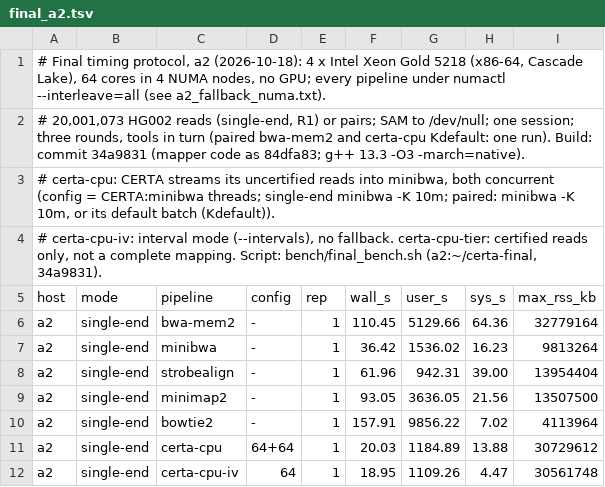
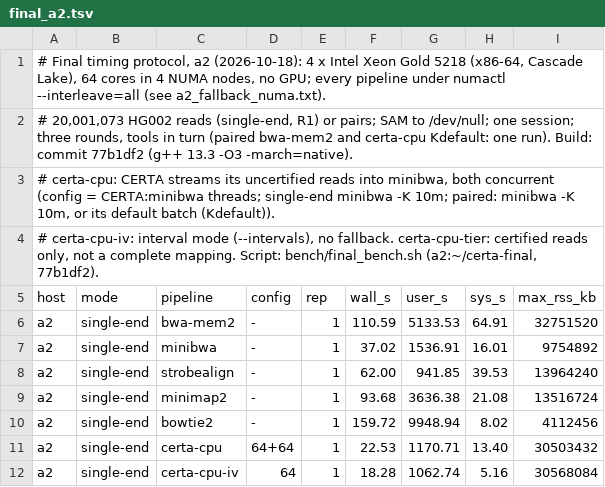
Before and after one commit to d0bromir/algorithms, a TSV file: certa/bench/results/hg002_2026-10/final_a2.tsv, drawn as a sheet; only a part is shown; the diff covers the shown part only.

```diff
--- a/certa/bench/results/hg002_2026-10/final_a2.tsv
+++ b/certa/bench/results/hg002_2026-10/final_a2.tsv
@@ -1,12 +1,12 @@
 # Final timing protocol, a2 (2026-10-18): 4 x Intel Xeon Gold 5218 (x86-64, Cascade Lake), 64 cores in 4 NUMA nodes, no GPU; every pipeline under numactl --interleave=all (see a2_fallback_numa.txt).
-# 20,001,073 HG002 reads (single-end, R1) or pairs; SAM to /dev/null; one session; three rounds, tools in turn (paired bwa-mem2 and certa-cpu Kdefault: one run). Build: commit 34a9831 (mapper code as 84dfa83; g++ 13.3 -O3 -march=native).
+# 20,001,073 HG002 reads (single-end, R1) or pairs; SAM to /dev/null; one session; three rounds, tools in turn (paired bwa-mem2 and certa-cpu Kdefault: one run). Build: commit 77b1df2 (g++ 13.3 -O3 -march=native).
 # certa-cpu: CERTA streams its uncertified reads into minibwa, both concurrent (config = CERTA:minibwa threads; single-end minibwa -K 10m; paired: minibwa -K 10m, or its default batch (Kdefault)).
-# certa-cpu-iv: interval mode (--intervals), no fallback. certa-cpu-tier: certified reads only, not a complete mapping. Script: bench/final_bench.sh (a2:~/certa-final, 34a9831).
+# certa-cpu-iv: interval mode (--intervals), no fallback. certa-cpu-tier: certified reads only, not a complete mapping. Script: bench/final_bench.sh (a2:~/certa-final, 77b1df2).
 host	mode	pipeline	config	rep	wall_s	user_s	sys_s	max_rss_kb
-a2	single-end	bwa-mem2	-	1	110.45	5129.66	64.36	32779164
-a2	single-end	minibwa	-	1	36.42	1536.02	16.23	9813264
-a2	single-end	strobealign	-	1	61.96	942.31	39.00	13954404
-a2	single-end	minimap2	-	1	93.05	3636.05	21.56	13507500
-a2	single-end	bowtie2	-	1	157.91	9856.22	7.02	4113964
-a2	single-end	certa-cpu	64+64	1	20.03	1184.89	13.88	30729612
-a2	single-end	certa-cpu-iv	64	1	18.95	1109.26	4.47	30561748
+a2	single-end	bwa-mem2	-	1	110.59	5133.53	64.91	32751520
+a2	single-end	minibwa	-	1	37.02	1536.91	16.01	9754892
+a2	single-end	strobealign	-	1	62.00	941.85	39.53	13964240
+a2	single-end	minimap2	-	1	93.68	3636.38	21.08	13516724
+a2	single-end	bowtie2	-	1	159.72	9948.94	8.02	4112456
+a2	single-end	certa-cpu	64+64	1	22.53	1170.71	13.40	30503432
+a2	single-end	certa-cpu-iv	64	1	18.28	1062.74	5.16	30568084
```
Also changed, not shown: 104 edited cells elsewhere in this file, certa/bench/results/hg002_2026-10/final_galaxy.tsv, 7 other files.
